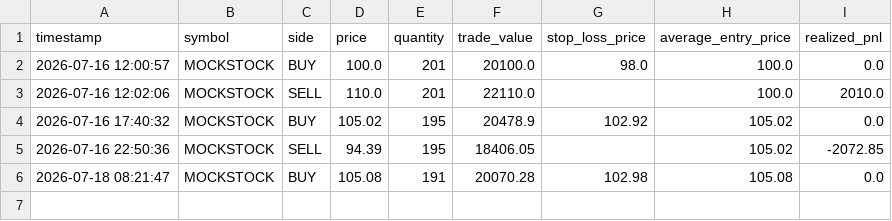
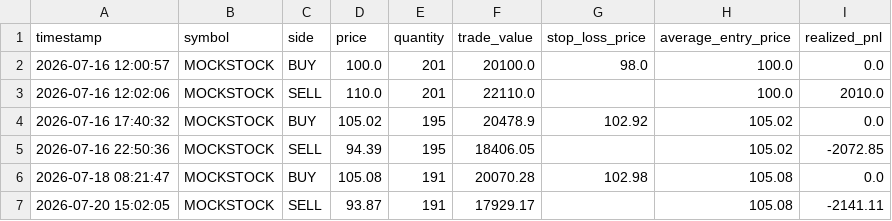
Before and after one commit to qwef543wsdfg/Risham-ALGO, a CSV file: data/trades.csv, drawn as a sheet; the diff names each change by its address in the sheet, - before the commit and + after, or states it on an @@ line.

```diff
--- a/data/trades.csv
+++ b/data/trades.csv
+row 7: 2026-07-20 15:02:05 | MOCKSTOCK | SELL | 93.87 | 191 | 17929.17 |  | 105.08 | -2141.11
```
Also changed, not shown: data/signals.csv, 13 other files.
